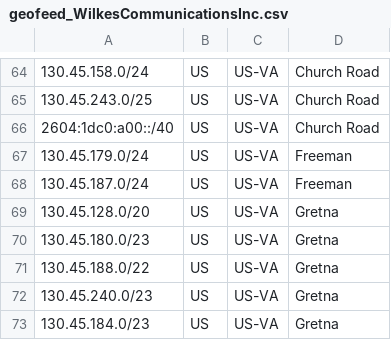
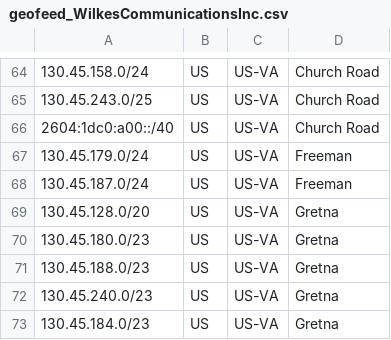
Before and after one commit to jmiler925/geolocation, a CSV file: geofeed_WilkesCommunicationsInc.csv, drawn as a sheet; only a part is shown, gaps mark what is left out.

Commit message:
Update geofeed_WilkesCommunicationsInc.csv
Update 130.45.188.0/22 to 130.45.188.0/23

```diff
--- a/geofeed_WilkesCommunicationsInc.csv
+++ b/geofeed_WilkesCommunicationsInc.csv
@@ -70,3 +70,3 @@
 130.45.180.0/23,US,US-VA,Gretna,
-130.45.188.0/22,US,US-VA,Gretna,
+130.45.188.0/23,US,US-VA,Gretna,
 130.45.240.0/23,US,US-VA,Gretna,
```
